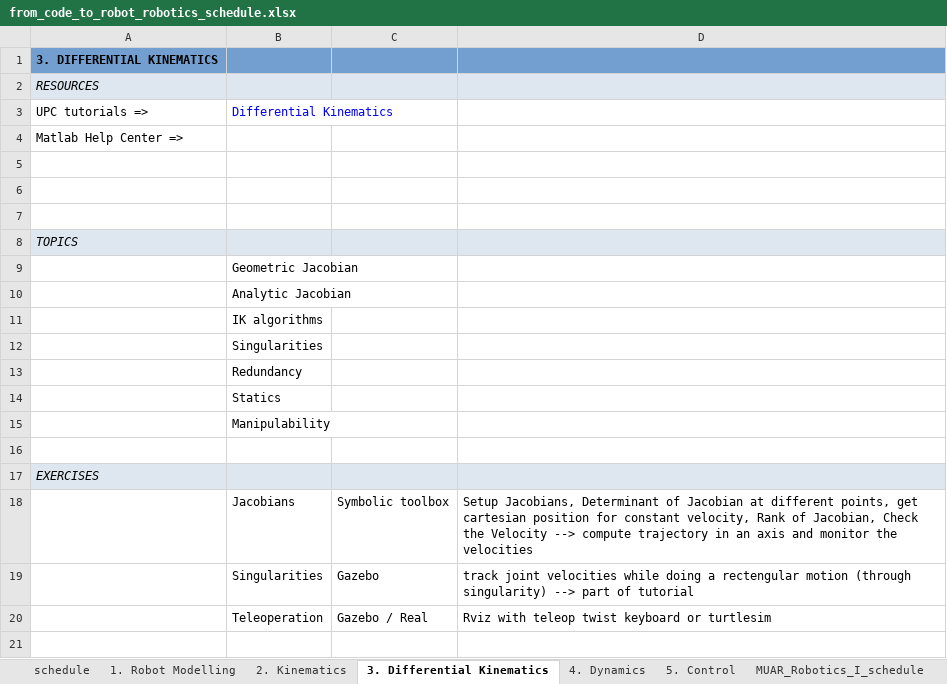
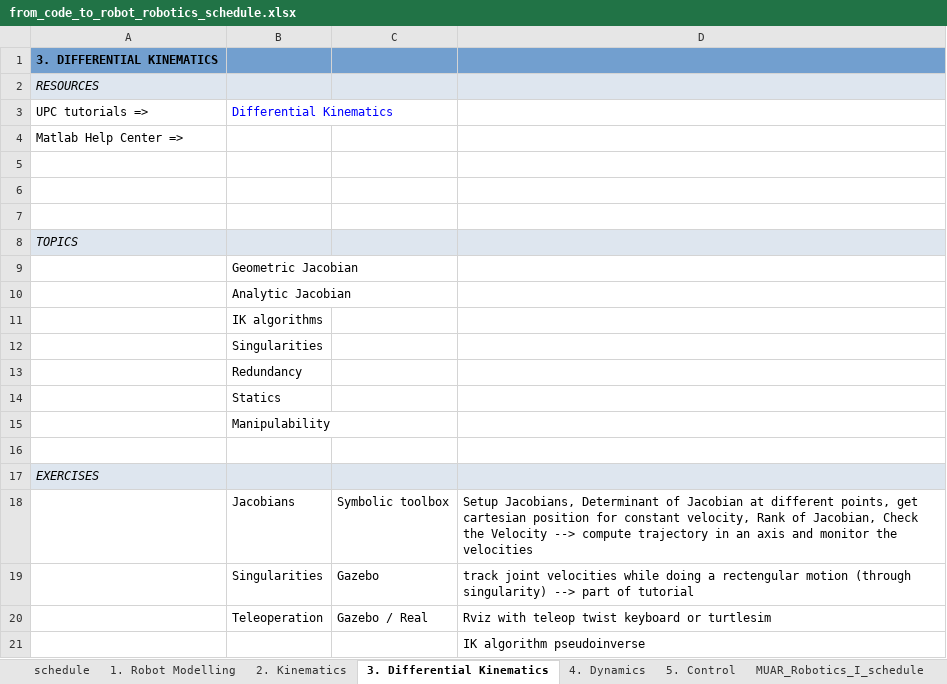
Before and after one commit to iocroblab/from_code_to_robot, an Excel workbook: robotics/from_code_to_robot_robotics_schedule.xlsx, sheet 3. Differential Kinematics, drawn as a sheet; values as stored, in another font and other column widths than the file's, no borders; the diff names each change by its address in the sheet, - before the commit and + after, or states it on an @@ line.

```diff
--- a/robotics/from_code_to_robot_robotics_schedule.xlsx (sheet 3. Differential Kinematics)
+++ b/robotics/from_code_to_robot_robotics_schedule.xlsx (sheet 3. Differential Kinematics)
+row 21:  |  |  | IK algorithm pseudoinverse
```
Also changed, not shown: sheet 4. Dynamics, 11 other files.
